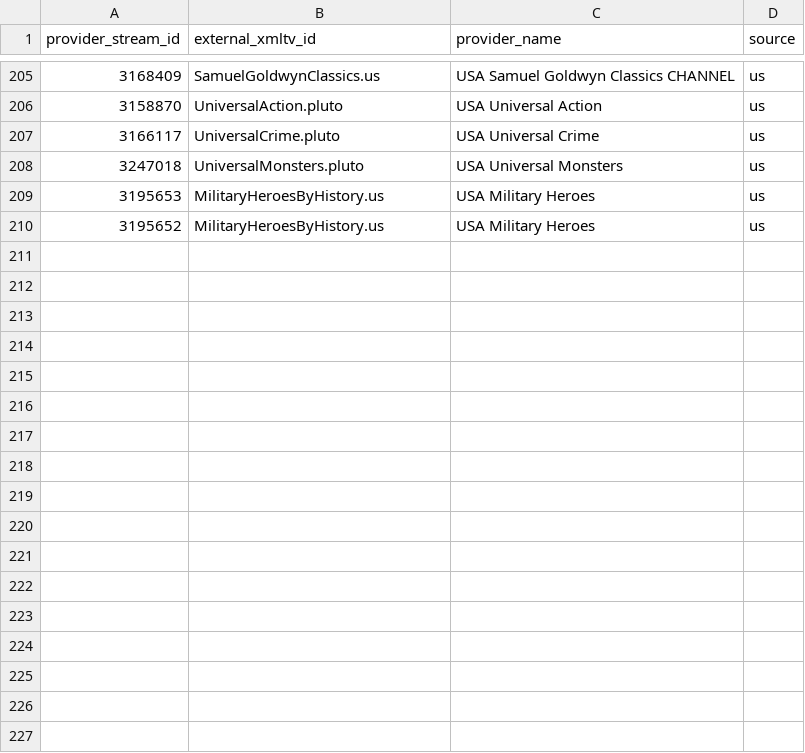
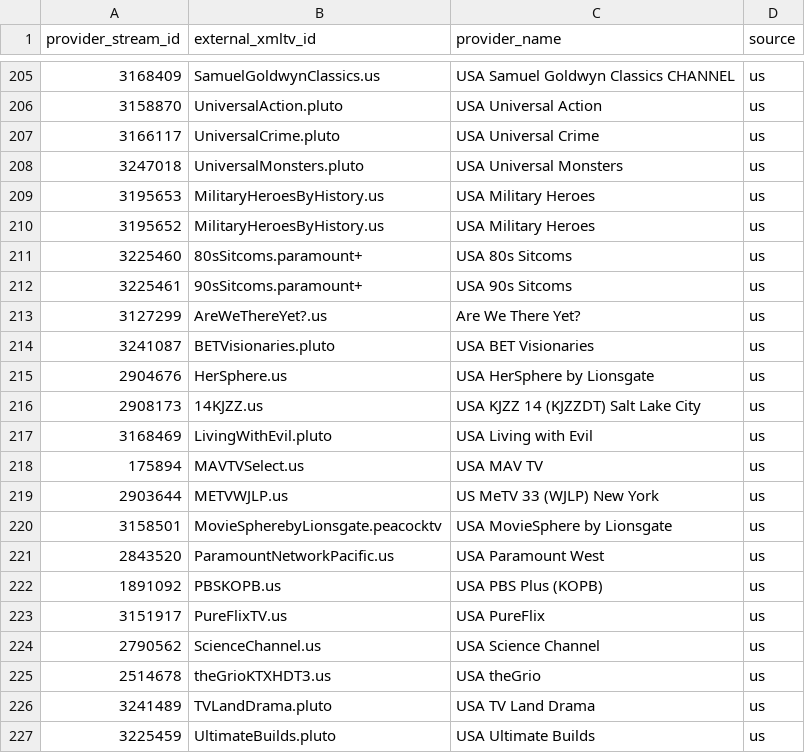
Before and after one commit to dvinesky/DVUSIPTV-Releases, a CSV file: epg/mappings.csv, drawn as a sheet; only a part is shown, gaps mark what is left out; the diff names each change by its address in the sheet, - before the commit and + after, or states it on an @@ line.

Commit message:
Add files via upload

```diff
--- a/epg/mappings.csv
+++ b/epg/mappings.csv
+row 211: 3225460 | 80sSitcoms.paramount+ | USA 80s Sitcoms | us
+row 212: 3225461 | 90sSitcoms.paramount+ | USA 90s Sitcoms | us
+row 213: 3127299 | AreWeThereYet?.us | Are We There Yet? | us
+row 214: 3241087 | BETVisionaries.pluto | USA BET Visionaries | us
+row 215: 2904676 | HerSphere.us | USA HerSphere by Lionsgate | us
+row 216: 2908173 | 14KJZZ.us | USA KJZZ 14 (KJZZDT) Salt Lake City | us
+row 217: 3168469 | LivingWithEvil.pluto | USA Living with Evil | us
+row 218: 175894 | MAVTVSelect.us | USA MAV TV | us
+row 219: 2903644 | METVWJLP.us | US MeTV 33 (WJLP) New York | us
+row 220: 3158501 | MovieSpherebyLionsgate.peacocktv | USA MovieSphere by Lionsgate | us
+row 221: 2843520 | ParamountNetworkPacific.us | USA Paramount West | us
+row 222: 1891092 | PBSKOPB.us | USA PBS Plus (KOPB) | us
+row 223: 3151917 | PureFlixTV.us | USA PureFlix | us
+row 224: 2790562 | ScienceChannel.us | USA Science Channel | us
+row 225: 2514678 | theGrioKTXHDT3.us | USA theGrio | us
+row 226: 3241489 | TVLandDrama.pluto | USA TV Land Drama | us
+row 227: 3225459 | UltimateBuilds.pluto | USA Ultimate Builds | us
```
